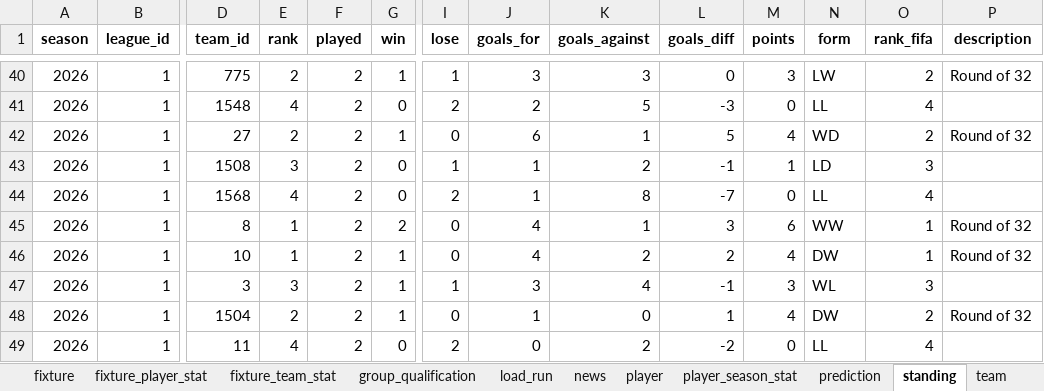
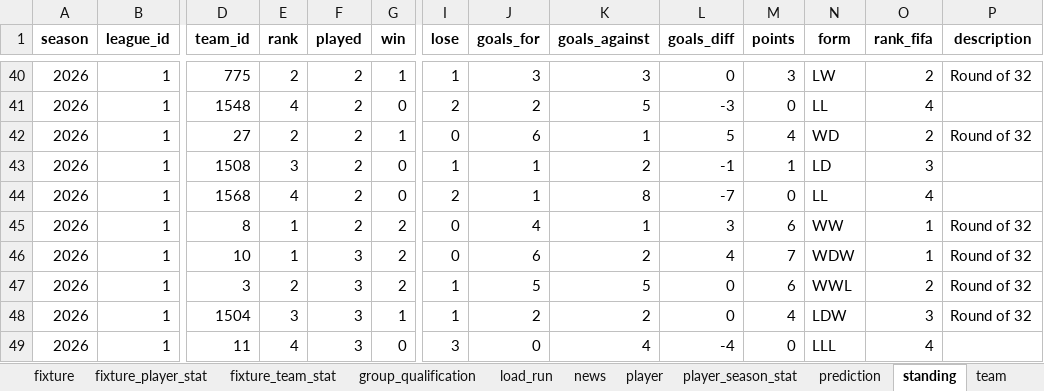
Before and after one commit to marc4data/world-cup-2026, an Excel workbook: reports/worldcup_tables.xlsx, sheet standing, drawn as a sheet; only a part is shown, gaps mark what is left out; values as stored, in another font and other column widths than the file's, no borders; the diff names each change by its address in the sheet, - before the commit and + after, or states it on an @@ line.

```diff
--- a/reports/worldcup_tables.xlsx (sheet standing)
+++ b/reports/worldcup_tables.xlsx (sheet standing)
-F46:F49 (played): 2
+F46:F49 (played): 3
-G46:G47 (win): 1
+G46:G47 (win): 2
-J46 (goals_for): 4
+J46 (goals_for): 6
-L46 (goals_diff): 2
+L46 (goals_diff): 4
-M46 (points): 4
+M46 (points): 7
-N46 (form): DW
+N46 (form): WDW
-E47 (rank): 3
+E47 (rank): 2
-J47 (goals_for): 3
+J47 (goals_for): 5
-K47 (goals_against): 4
+K47 (goals_against): 5
-L47 (goals_diff): -1
+L47 (goals_diff): 0
-M47 (points): 3
+M47 (points): 6
-N47 (form): WL
+N47 (form): WWL
-O47 (rank_fifa): 3
+O47 (rank_fifa): 2
-P47 (description): (empty)
+P47 (description): Round of 32
-E48 (rank): 2
+E48 (rank): 3
-I48 (lose): 0
+I48 (lose): 1
-J48 (goals_for): 1
+J48 (goals_for): 2
-K48 (goals_against): 0
+K48 (goals_against): 2
-L48 (goals_diff): 1
+L48 (goals_diff): 0
-N48 (form): DW
+N48 (form): LDW
-O48 (rank_fifa): 2
+O48 (rank_fifa): 3
-I49 (lose): 2
+I49 (lose): 3
-K49 (goals_against): 2
+K49 (goals_against): 4
-L49 (goals_diff): -2
+L49 (goals_diff): -4
-N49 (form): LL
+N49 (form): LLL
```
Also changed, not shown: sheet group_qualification, sheet fixture, sheet prediction, sheet weather_forecast, sheet weather, sheet load_run, 6 other files.
